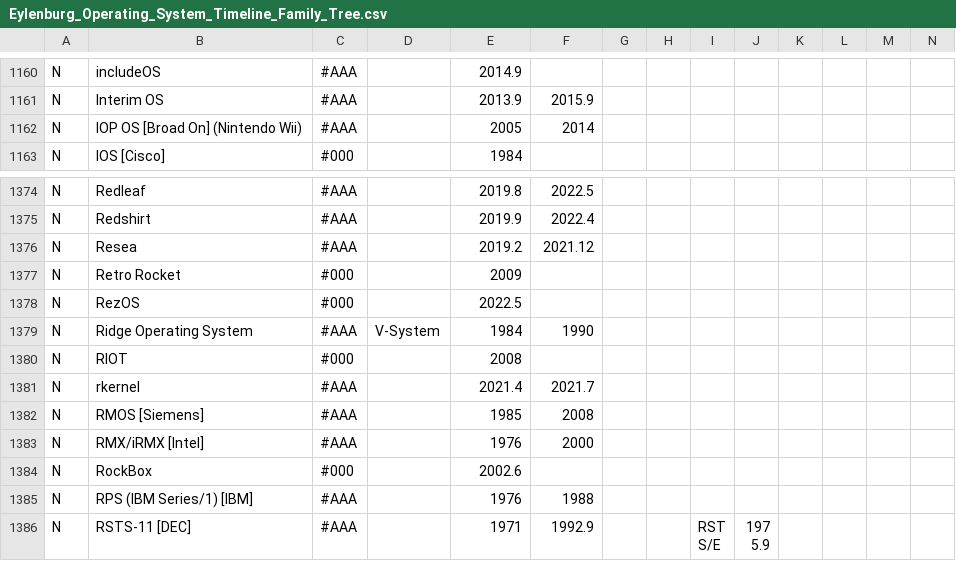
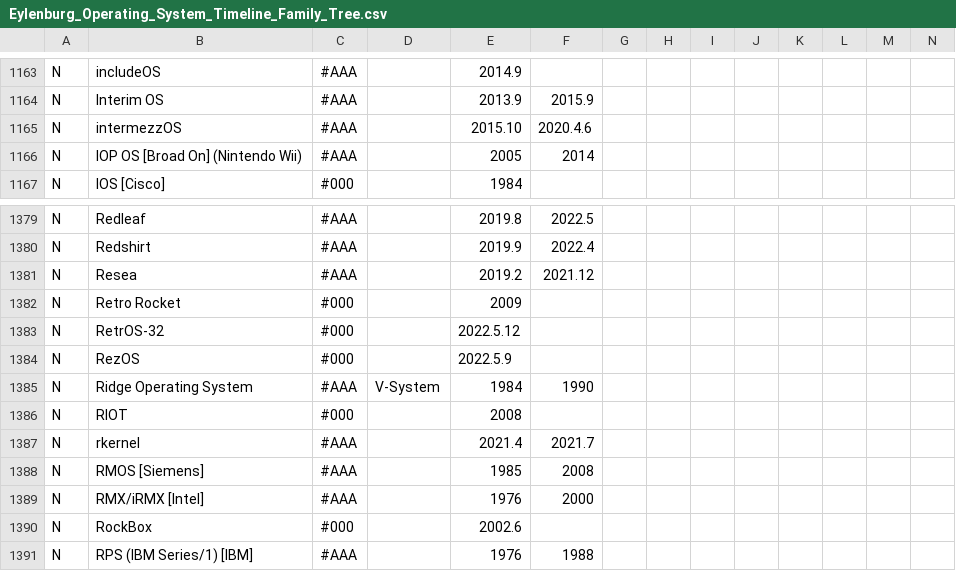
Before and after one commit to eylenburg/os-family-tree, a CSV file: Eylenburg_Operating_System_Timeline_Family_Tree.csv, drawn as a sheet; only a part is shown, gaps mark what is left out; the shorter side is filled out with more unchanged rows; addresses are those after the commit; rows hold the shown columns only; the diff covers the shown part only; the diff names each change by its address in the sheet, - before the commit and + after, or states it on an @@ line.

```diff
--- a/Eylenburg_Operating_System_Timeline_Family_Tree.csv
+++ b/Eylenburg_Operating_System_Timeline_Family_Tree.csv
+row 1165: N | intermezzOS | #AAA |  | 2015.10 | 2020.4.6
+row 1383: N | RetrOS-32 | #000 |  | 2022.5.12
-E1384: 2022.5
+E1384: 2022.5.9
```
Also changed, not shown: 5 added rows elsewhere in this file.
